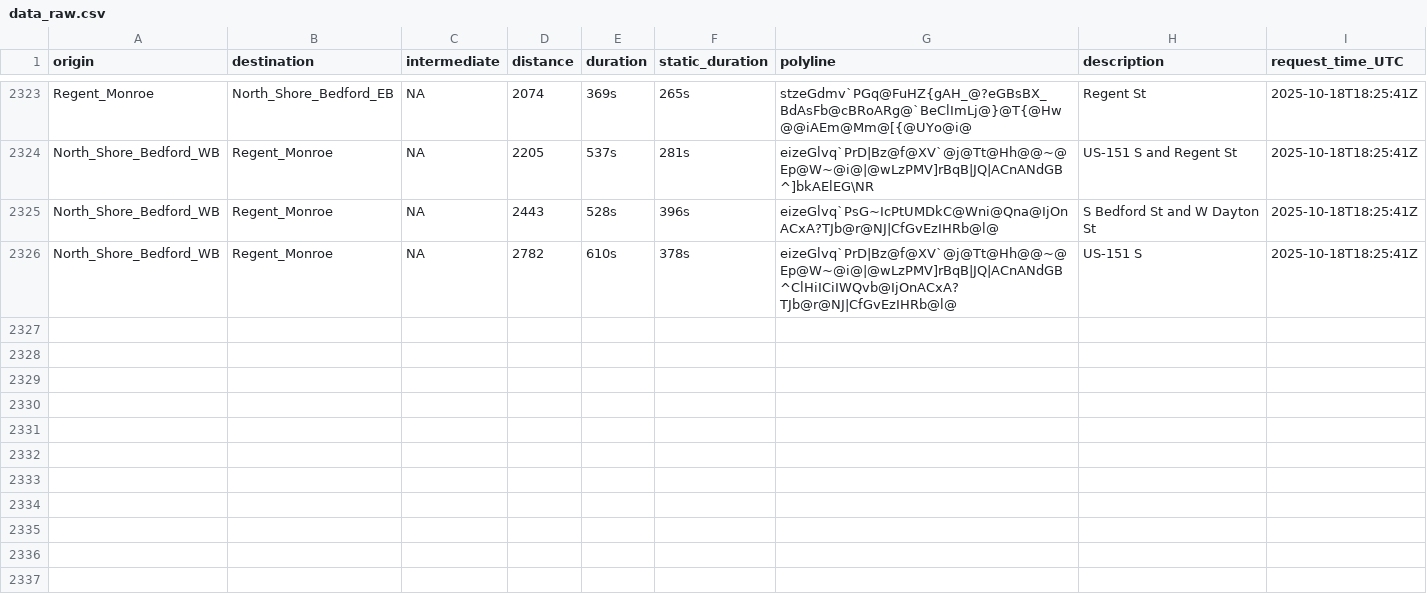
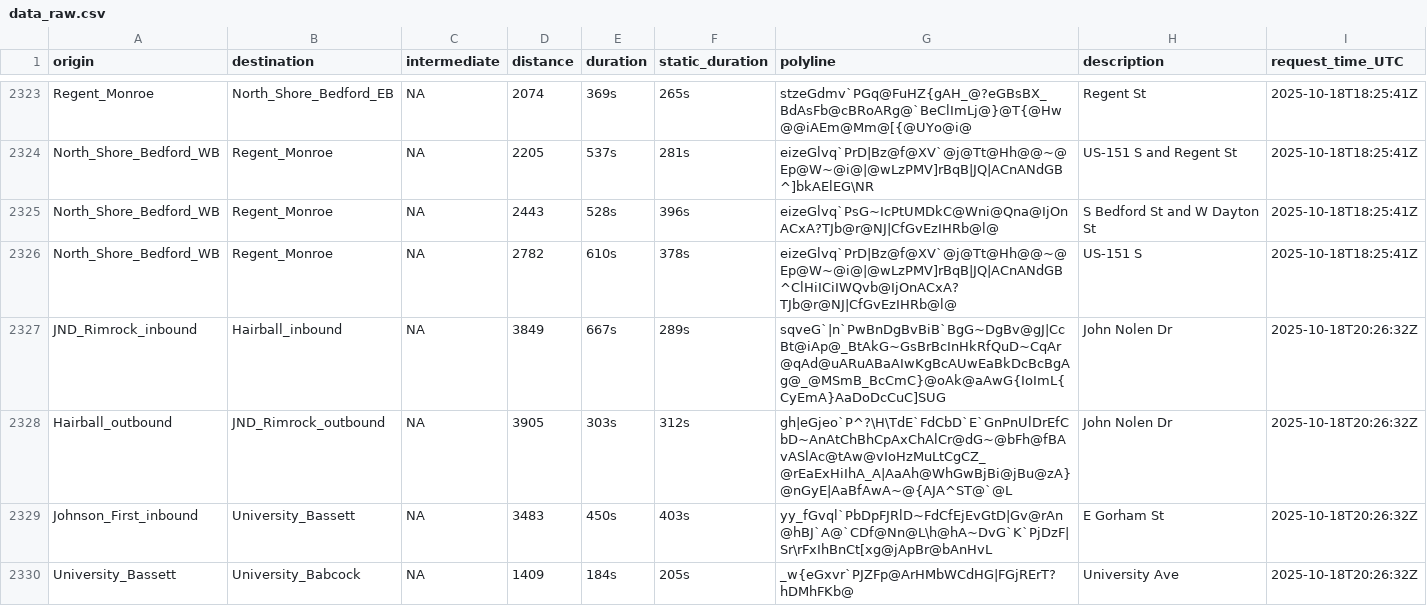
Before and after one commit to vgXhc/travel_time_estimates, a CSV file: data/data_raw.csv, drawn as a sheet; only a part is shown, gaps mark what is left out; the diff covers the shown part only; the diff names each change by its address in the sheet, - before the commit and + after, or states it on an @@ line.

```diff
--- a/data/data_raw.csv
+++ b/data/data_raw.csv
+row 2327: JND_Rimrock_inbound | Hairball_inbound | NA | 3849 | 667s | 289s | sqveG`|n`PwBnDgBvBiB`BgG~DgBv@gJ|CcBt@iAp@_BtAkG~GsBrBcInHkRfQuD~CqAr@qAd@uARuABaAIwKgBcAUwEaBkDcBcBgAg@_@MSmB_BcCmC}@oAk@aAwG{IoImL{CyEmA}AaDoDcCuC]SUG | John Nolen Dr | 2025-10-18T20:26:32Z
+row 2328: Hairball_outbound | JND_Rimrock_outbound | NA | 3905 | 303s | 312s | gh|eGjeo`P^?\H\TdE`FdCbD`E`GnPnUlDrEfCbD~AnAtChBhCpAxChAlCr@dG~@bFh@fBAvASlAc@tAw@vIoHzMuLtCgCZ_@rEaExHiIhA_A|AaAh@WhGwBjBi@jBu@zA}@nGyE|AaBfAwA~@{AJA^ST@`@L | John Nolen Dr | 2025-10-18T20:26:32Z
+row 2329: Johnson_First_inbound | University_Bassett | NA | 3483 | 450s | 403s | yy_fGvql`PbDpFJRlD~FdCfEjEvGtD|Gv@rAn@hBJ`A@`CDf@Nn@L\h@hA~DvG`K`PjDzF|Sr\rFxIhBnCt[xg@jApBr@bAnHvL | E Gorham St | 2025-10-18T20:26:32Z
+row 2330: University_Bassett | University_Babcock | NA | 1409 | 184s | 205s | _w{eGxvr`PJZFp@ArHMbWCdHG|FGjRErT?hDMhFKb@ | University Ave | 2025-10-18T20:26:32Z
```
Also changed, not shown: 11 added rows elsewhere in this file, data/data_clean.csv, 1 other file.
